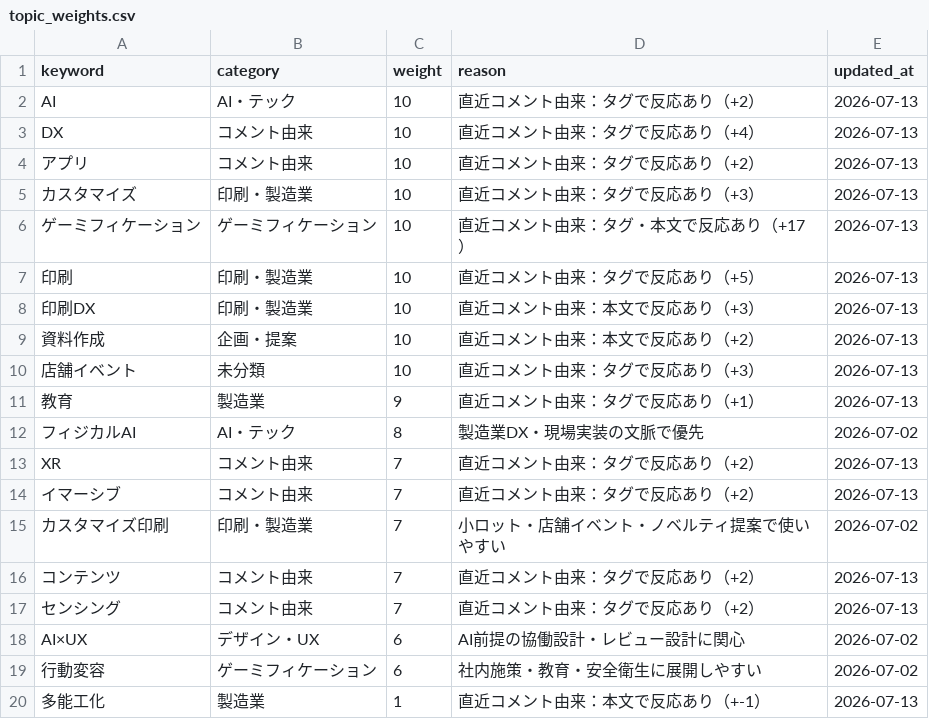
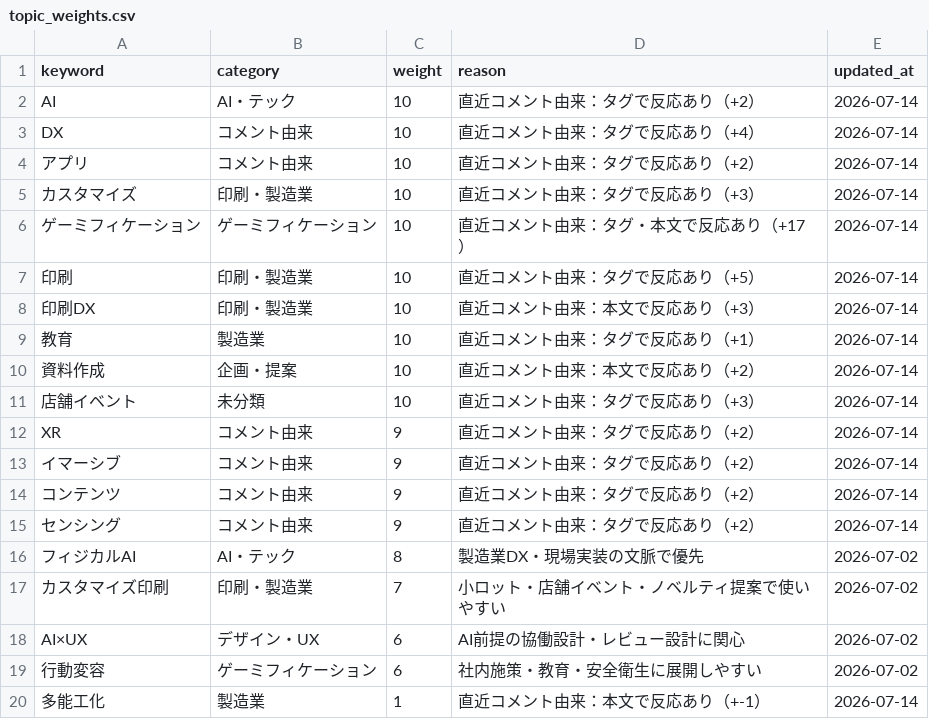
Before and after one commit to Hazuki-seo/Daily-Briefing-Board, a CSV file: data/topic_weights.csv, drawn as a sheet.

```diff
--- a/data/topic_weights.csv
+++ b/data/topic_weights.csv
@@ -1,20 +1,20 @@
 keyword,category,weight,reason,updated_at
-"AI","AI・テック","10","直近コメント由来：タグで反応あり（+2）","2026-07-13"
-"DX","コメント由来","10","直近コメント由来：タグで反応あり（+4）","2026-07-13"
-"アプリ","コメント由来","10","直近コメント由来：タグで反応あり（+2）","2026-07-13"
-"カスタマイズ","印刷・製造業","10","直近コメント由来：タグで反応あり（+3）","2026-07-13"
-"ゲーミフィケーション","ゲーミフィケーション","10","直近コメント由来：タグ・本文で反応あり（+17）","2026-07-13"
-"印刷","印刷・製造業","10","直近コメント由来：タグで反応あり（+5）","2026-07-13"
-"印刷DX","印刷・製造業","10","直近コメント由来：本文で反応あり（+3）","2026-07-13"
-"資料作成","企画・提案","10","直近コメント由来：本文で反応あり（+2）","2026-07-13"
-"店舗イベント","未分類","10","直近コメント由来：タグで反応あり（+3）","2026-07-13"
-"教育","製造業","9","直近コメント由来：タグで反応あり（+1）","2026-07-13"
+"AI","AI・テック","10","直近コメント由来：タグで反応あり（+2）","2026-07-14"
+"DX","コメント由来","10","直近コメント由来：タグで反応あり（+4）","2026-07-14"
+"アプリ","コメント由来","10","直近コメント由来：タグで反応あり（+2）","2026-07-14"
+"カスタマイズ","印刷・製造業","10","直近コメント由来：タグで反応あり（+3）","2026-07-14"
+"ゲーミフィケーション","ゲーミフィケーション","10","直近コメント由来：タグ・本文で反応あり（+17）","2026-07-14"
+"印刷","印刷・製造業","10","直近コメント由来：タグで反応あり（+5）","2026-07-14"
+"印刷DX","印刷・製造業","10","直近コメント由来：本文で反応あり（+3）","2026-07-14"
+"教育","製造業","10","直近コメント由来：タグで反応あり（+1）","2026-07-14"
+"資料作成","企画・提案","10","直近コメント由来：本文で反応あり（+2）","2026-07-14"
+"店舗イベント","未分類","10","直近コメント由来：タグで反応あり（+3）","2026-07-14"
+"XR","コメント由来","9","直近コメント由来：タグで反応あり（+2）","2026-07-14"
+"イマーシブ","コメント由来","9","直近コメント由来：タグで反応あり（+2）","2026-07-14"
+"コンテンツ","コメント由来","9","直近コメント由来：タグで反応あり（+2）","2026-07-14"
+"センシング","コメント由来","9","直近コメント由来：タグで反応あり（+2）","2026-07-14"
 "フィジカルAI","AI・テック","8","製造業DX・現場実装の文脈で優先","2026-07-02"
-"XR","コメント由来","7","直近コメント由来：タグで反応あり（+2）","2026-07-13"
-"イマーシブ","コメント由来","7","直近コメント由来：タグで反応あり（+2）","2026-07-13"
 "カスタマイズ印刷","印刷・製造業","7","小ロット・店舗イベント・ノベルティ提案で使いやすい","2026-07-02"
-"コンテンツ","コメント由来","7","直近コメント由来：タグで反応あり（+2）","2026-07-13"
-"センシング","コメント由来","7","直近コメント由来：タグで反応あり（+2）","2026-07-13"
 "AI×UX","デザイン・UX","6","AI前提の協働設計・レビュー設計に関心","2026-07-02"
 "行動変容","ゲーミフィケーション","6","社内施策・教育・安全衛生に展開しやすい","2026-07-02"
-"多能工化","製造業","1","直近コメント由来：本文で反応あり（+-1）","2026-07-13"
+"多能工化","製造業","1","直近コメント由来：本文で反応あり（+-1）","2026-07-14"
```
